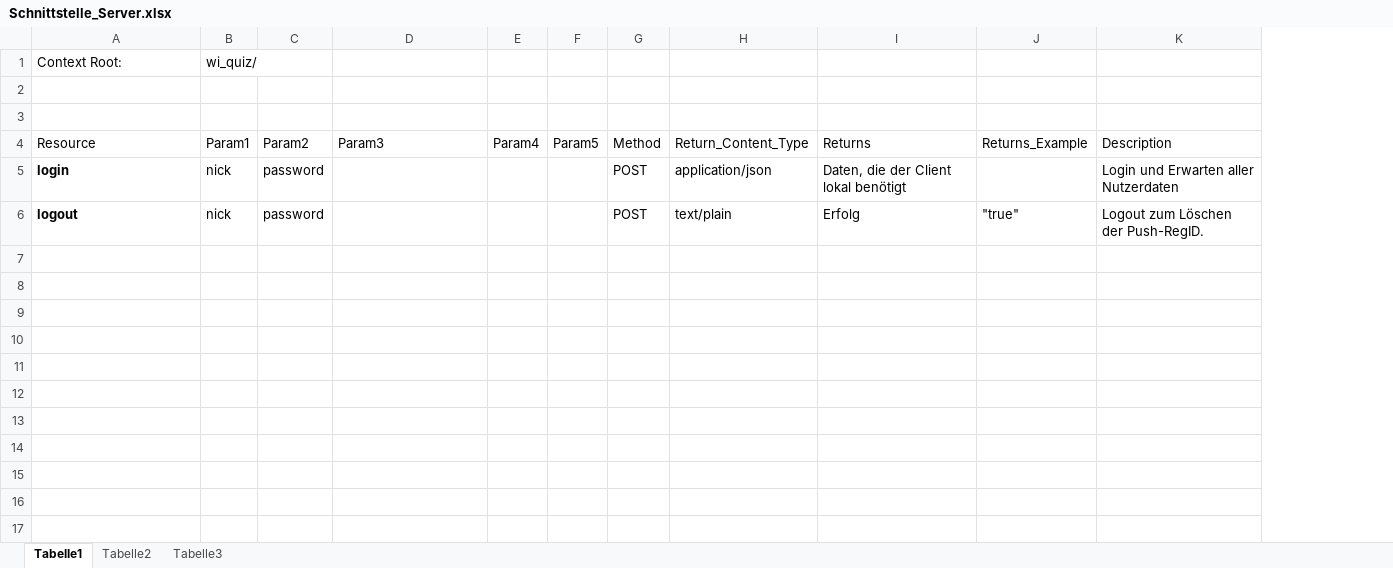
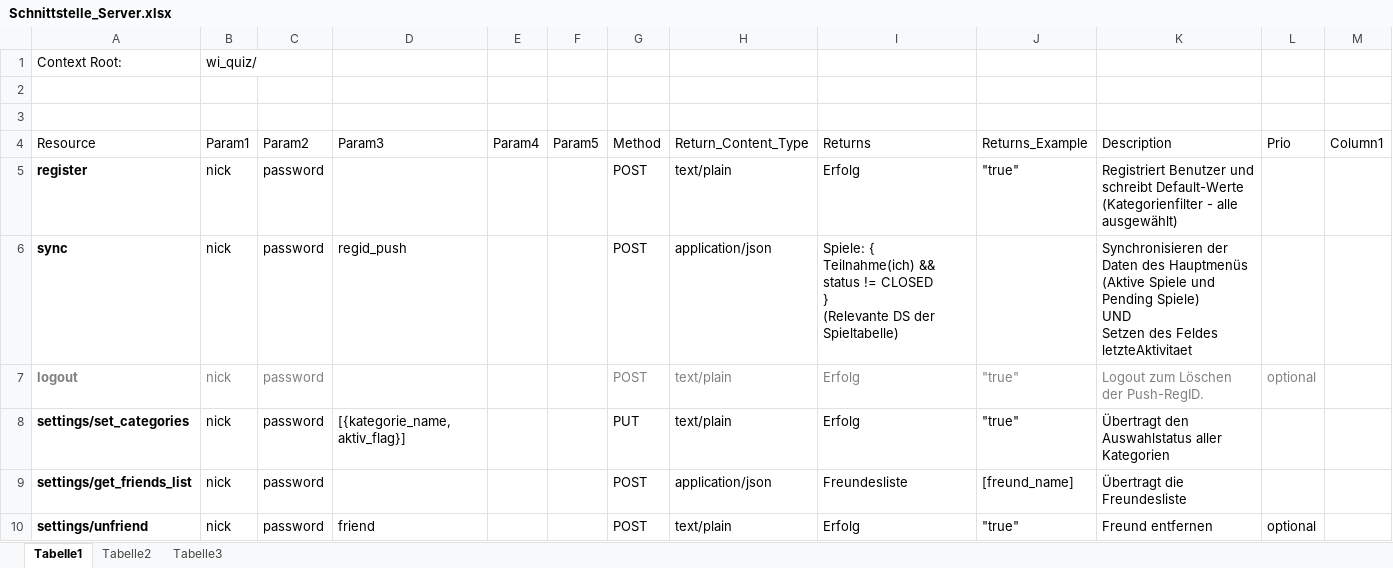
Before and after one commit to Jessi93/Quizduell, an Excel workbook: Documents/Concept/Schnittstelle_Server.xlsx, sheet Tabelle1, drawn as a sheet; only a part is shown; values as stored, in another font and other column widths than the file's, no borders; table styles not drawn; addresses are those after the commit; ↵ is a line break in a cell; the diff covers the shown part only; the diff names each change by its address in the sheet, - before the commit and + after, or states it on an @@ line.

```diff
--- a/Documents/Concept/Schnittstelle_Server.xlsx (sheet Tabelle1)
+++ b/Documents/Concept/Schnittstelle_Server.xlsx (sheet Tabelle1)
+column L, row 4: Prio; row 7: optional
+column M, row 4: Column1
+row 5: register | nick | password |  |  |  | POST | text/plain | Erfolg | "true" | Registriert Benutzer und schreibt Default-Werte (Kategorienfilter - alle ausgewählt)
-A6: login
+A6: sync
-D6: (empty)
+D6: regid_push
-I6: Daten, die der Client lokal benötigt
+I6: Spiele: { ↵ Teilnahme(ich) && status != CLOSED ↵ } ↵ (Relevante DS der Spieltabelle)
-K6: Login und Erwarten aller Nutzerdaten
+K6: Synchronisieren der Daten des Hauptmenüs (Aktive Spiele und Pending Spiele) ↵ UND ↵ Setzen des Feldes letzteAktivitaet
-A7:C7 text colour: black
+A7:C7 text colour: #808080
-G7:K7 text colour: black
+G7:K7 text colour: #808080
+row 8: settings/set_categories | nick | password | [{kategorie_name, aktiv_flag}] |  |  | PUT | text/plain | Erfolg | "true" | Übertragt den Auswahlstatus aller Kategorien
+row 9: settings/get_friends_list | nick | password |  |  |  | POST | application/json | Freundesliste | [freund_name] | Übertragt die Freundesliste
+row 10: settings/unfriend | nick | password | friend |  |  | POST | text/plain | Erfolg | "true" | Freund entfernen | optional
```
Also changed, not shown: 9 added rows elsewhere in this sheet.
